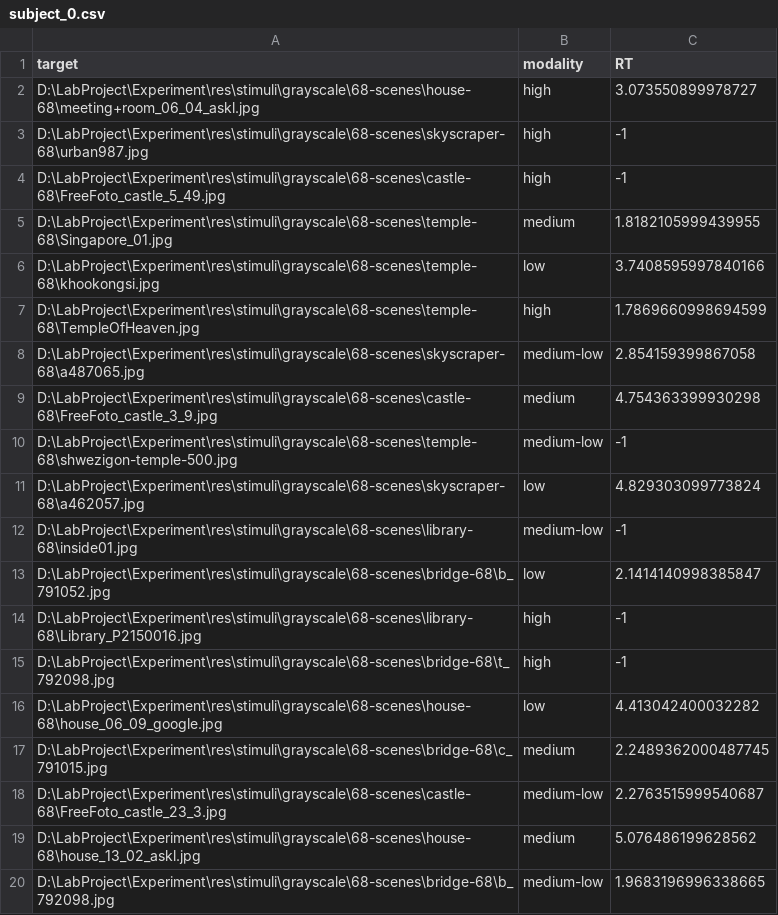
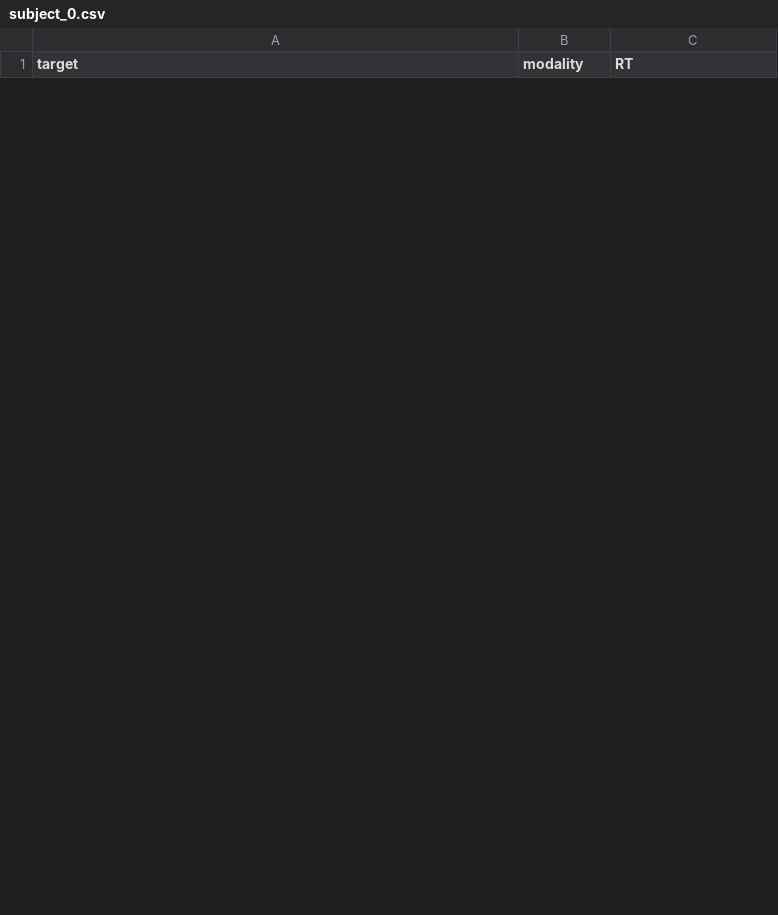
Before and after one commit to CodeNachos/LabProject, a CSV file: Experiment/res/expdata/trials/subject_0.csv, drawn as a sheet; only a part is shown; removed rows and columns are numbered as before the commit, all else as after; the diff covers the shown part only; the diff names each change by its address in the sheet, - before the commit and + after, or states it on an @@ line.

Commit message:
test stimuli

```diff
--- a/Experiment/res/expdata/trials/subject_0.csv
+++ b/Experiment/res/expdata/trials/subject_0.csv
-row 2: D:\LabProject\Experiment\res\stimuli\grayscale\68-scenes\house-68\meeting+room_06_04_askl.jpg | high | 3.073550899978727
-row 3: D:\LabProject\Experiment\res\stimuli\grayscale\68-scenes\skyscraper-68\urban987.jpg | high | -1
-row 4: D:\LabProject\Experiment\res\stimuli\grayscale\68-scenes\castle-68\FreeFoto_castle_5_49.jpg | high | -1
-row 5: D:\LabProject\Experiment\res\stimuli\grayscale\68-scenes\temple-68\Singapore_01.jpg | medium | 1.8182105999439955
-row 6: D:\LabProject\Experiment\res\stimuli\grayscale\68-scenes\temple-68\khookongsi.jpg | low | 3.7408595997840166
-row 7: D:\LabProject\Experiment\res\stimuli\grayscale\68-scenes\temple-68\TempleOfHeaven.jpg | high | 1.7869660998694599
-row 8: D:\LabProject\Experiment\res\stimuli\grayscale\68-scenes\skyscraper-68\a487065.jpg | medium-low | 2.854159399867058
-row 9: D:\LabProject\Experiment\res\stimuli\grayscale\68-scenes\castle-68\FreeFoto_castle_3_9.jpg | medium | 4.754363399930298
-row 10: D:\LabProject\Experiment\res\stimuli\grayscale\68-scenes\temple-68\shwezigon-temple-500.jpg | medium-low | -1
-row 11: D:\LabProject\Experiment\res\stimuli\grayscale\68-scenes\skyscraper-68\a462057.jpg | low | 4.829303099773824
-row 12: D:\LabProject\Experiment\res\stimuli\grayscale\68-scenes\library-68\inside01.jpg | medium-low | -1
-row 13: D:\LabProject\Experiment\res\stimuli\grayscale\68-scenes\bridge-68\b_791052.jpg | low | 2.1414140998385847
-row 14: D:\LabProject\Experiment\res\stimuli\grayscale\68-scenes\library-68\Library_P2150016.jpg | high | -1
-row 15: D:\LabProject\Experiment\res\stimuli\grayscale\68-scenes\bridge-68\t_792098.jpg | high | -1
-row 16: D:\LabProject\Experiment\res\stimuli\grayscale\68-scenes\house-68\house_06_09_google.jpg | low | 4.413042400032282
-row 17: D:\LabProject\Experiment\res\stimuli\grayscale\68-scenes\bridge-68\c_791015.jpg | medium | 2.2489362000487745
-row 18: D:\LabProject\Experiment\res\stimuli\grayscale\68-scenes\castle-68\FreeFoto_castle_23_3.jpg | medium-low | 2.2763515999540687
-row 19: D:\LabProject\Experiment\res\stimuli\grayscale\68-scenes\house-68\house_13_02_askl.jpg | medium | 5.076486199628562
-row 20: D:\LabProject\Experiment\res\stimuli\grayscale\68-scenes\bridge-68\b_792098.jpg | medium-low | 1.9683196996338665
```
Also changed, not shown: 25 added rows and 11 removed rows elsewhere in this file, 7 other files.
